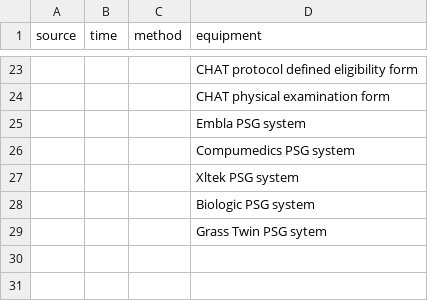
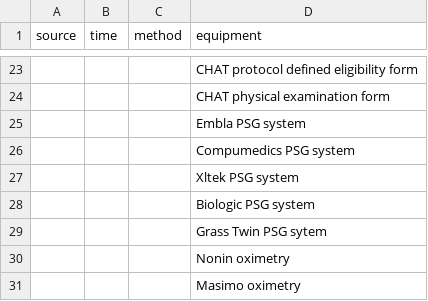
Before and after one commit to licongcui/nsrr-cross-cohort-mapping, a CSV file: mappings/nsrr-provenance-attribute-lexicon.csv, drawn as a sheet; only a part is shown, gaps mark what is left out; the diff names each change by its address in the sheet, - before the commit and + after, or states it on an @@ line.

Commit message:
Updated CHAT mappings and attribute lexicon

```diff
--- a/mappings/nsrr-provenance-attribute-lexicon.csv
+++ b/mappings/nsrr-provenance-attribute-lexicon.csv
+row 30:  |  |  | Nonin oximetry
+row 31:  |  |  | Masimo oximetry
```
Also changed, not shown: 1 other file.
